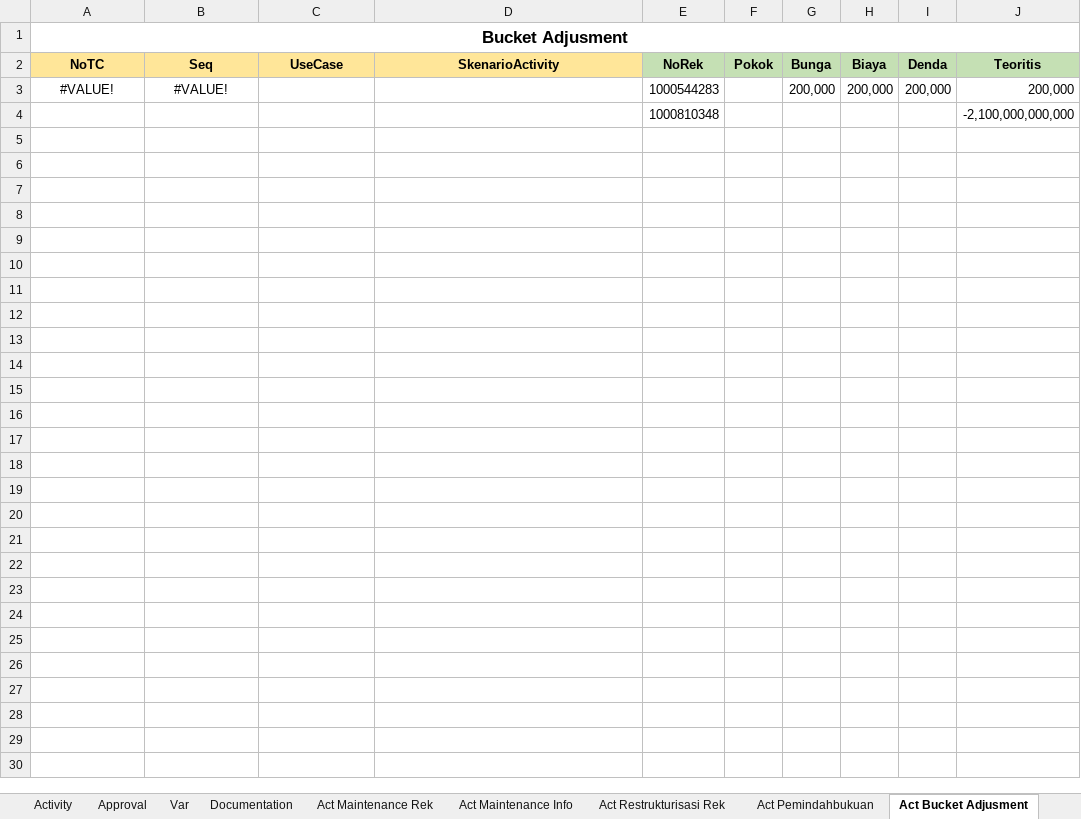
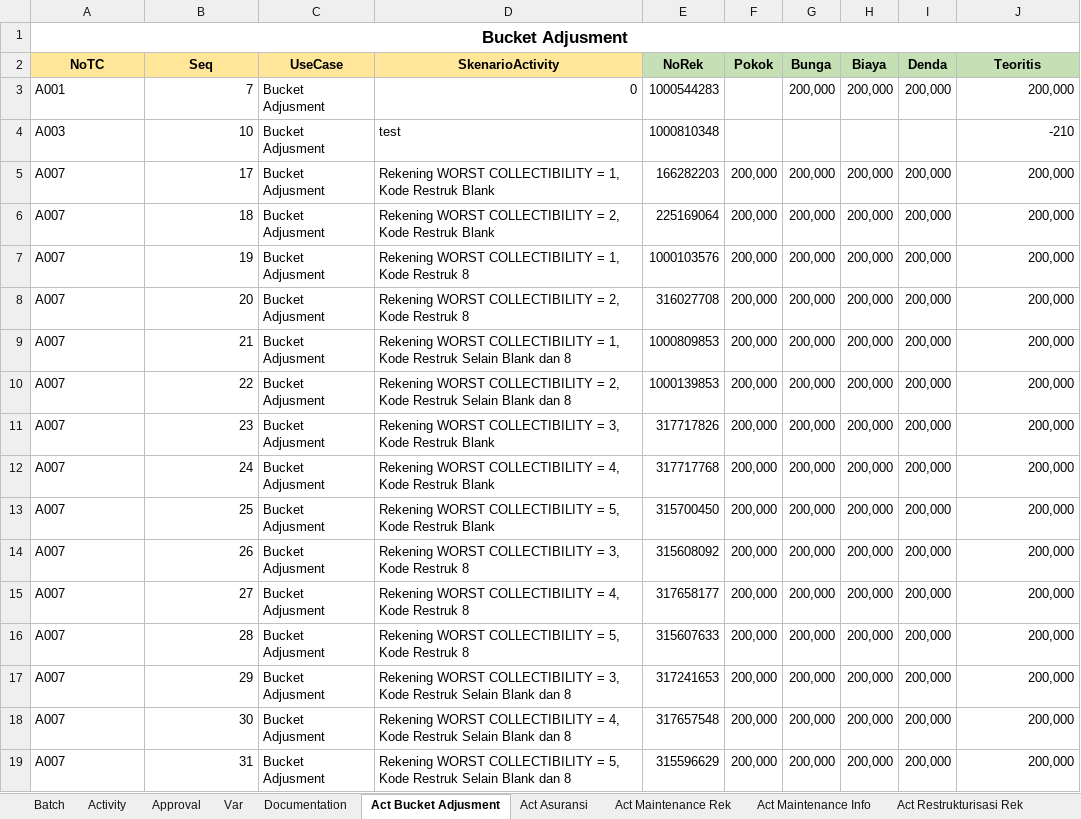
Before and after one commit to fahmiafi/katalon_asic, an Excel workbook: Data Files/LisSkenarioBaru.xlsx, sheet Act Bucket Adjusment, drawn as a sheet; values as stored, in another font and other column widths than the file's, no borders; removed rows and columns are numbered as before the commit, all else as after; the diff names each change by its address in the sheet, - before the commit and + after, or states it on an @@ line.

```diff
--- a/Data Files/LisSkenarioBaru.xlsx (sheet Act Bucket Adjusment)
+++ b/Data Files/LisSkenarioBaru.xlsx (sheet Act Bucket Adjusment)
@@ sheet tab order changed: Batch | Activity | Approval | Var | Documentation | Act Bucket Adjusment | Act Asuransi | Act Maintenance Rek | Act Maintenance Info | Act Restrukturisasi Rek @@
-A3 (NoTC): #VALUE!
+A3 (NoTC): A001
-A3 alignment: center
+A3 alignment: left
-B3 (Seq): #VALUE!
+B3 (Seq): 7
-B3 alignment: center
+B3 alignment: right
-C3 (UseCase): (empty)
+C3 (UseCase): Bucket Adjusment
-D3 (SkenarioActivity): (empty)
+D3 (SkenarioActivity): 0
-row 4:  |  |  |  | 1000810348 |  |  |  |  | -2,100,000,000,000
+row 4: A003 | 10 | Bucket Adjusment | test | 1000810348 |  |  |  |  | -210
+row 5: A007 | 17 | Bucket Adjusment | Rekening WORST COLLECTIBILITY = 1, Kode Restruk Blank | 166282203 | 200,000 | 200,000 | 200,000 | 200,000 | 200,000
+row 6: A007 | 18 | Bucket Adjusment | Rekening WORST COLLECTIBILITY = 2, Kode Restruk Blank | 225169064 | 200,000 | 200,000 | 200,000 | 200,000 | 200,000
+row 7: A007 | 19 | Bucket Adjusment | Rekening WORST COLLECTIBILITY = 1, Kode Restruk 8 | 1000103576 | 200,000 | 200,000 | 200,000 | 200,000 | 200,000
+row 8: A007 | 20 | Bucket Adjusment | Rekening WORST COLLECTIBILITY = 2, Kode Restruk 8 | 316027708 | 200,000 | 200,000 | 200,000 | 200,000 | 200,000
+row 9: A007 | 21 | Bucket Adjusment | Rekening WORST COLLECTIBILITY = 1, Kode Restruk Selain Blank dan 8 | 1000809853 | 200,000 | 200,000 | 200,000 | 200,000 | 200,000
+row 10: A007 | 22 | Bucket Adjusment | Rekening WORST COLLECTIBILITY = 2, Kode Restruk Selain Blank dan 8 | 1000139853 | 200,000 | 200,000 | 200,000 | 200,000 | 200,000
+row 11: A007 | 23 | Bucket Adjusment | Rekening WORST COLLECTIBILITY = 3, Kode Restruk Blank | 317717826 | 200,000 | 200,000 | 200,000 | 200,000 | 200,000
+row 12: A007 | 24 | Bucket Adjusment | Rekening WORST COLLECTIBILITY = 4, Kode Restruk Blank | 317717768 | 200,000 | 200,000 | 200,000 | 200,000 | 200,000
+row 13: A007 | 25 | Bucket Adjusment | Rekening WORST COLLECTIBILITY = 5, Kode Restruk Blank | 315700450 | 200,000 | 200,000 | 200,000 | 200,000 | 200,000
+row 14: A007 | 26 | Bucket Adjusment | Rekening WORST COLLECTIBILITY = 3, Kode Restruk 8 | 315608092 | 200,000 | 200,000 | 200,000 | 200,000 | 200,000
+row 15: A007 | 27 | Bucket Adjusment | Rekening WORST COLLECTIBILITY = 4, Kode Restruk 8 | 317658177 | 200,000 | 200,000 | 200,000 | 200,000 | 200,000
+row 16: A007 | 28 | Bucket Adjusment | Rekening WORST COLLECTIBILITY = 5, Kode Restruk 8 | 315607633 | 200,000 | 200,000 | 200,000 | 200,000 | 200,000
+row 17: A007 | 29 | Bucket Adjusment | Rekening WORST COLLECTIBILITY = 3, Kode Restruk Selain Blank dan 8 | 317241653 | 200,000 | 200,000 | 200,000 | 200,000 | 200,000
+row 18: A007 | 30 | Bucket Adjusment | Rekening WORST COLLECTIBILITY = 4, Kode Restruk Selain Blank dan 8 | 317657548 | 200,000 | 200,000 | 200,000 | 200,000 | 200,000
+row 19: A007 | 31 | Bucket Adjusment | Rekening WORST COLLECTIBILITY = 5, Kode Restruk Selain Blank dan 8 | 315596629 | 200,000 | 200,000 | 200,000 | 200,000 | 200,000
```
Also changed, not shown: sheet Activity, sheet Batch, sheet Act Asuransi, sheet Act Maintenance Info, sheet Act Blokir Rek, sheet Act Pemindahbukuan, 1 more sheet, formulas that keep their value, 23 other files.
